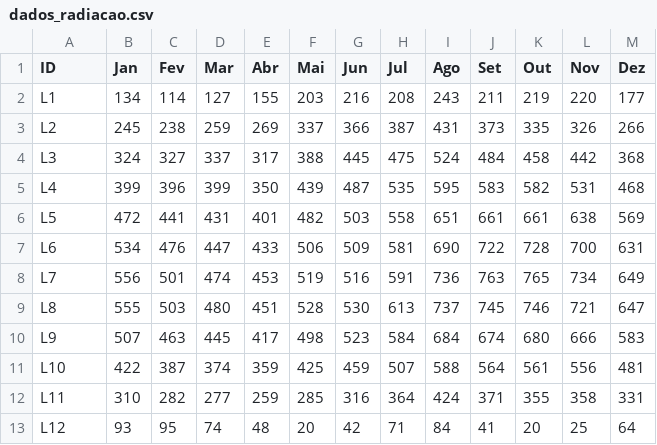
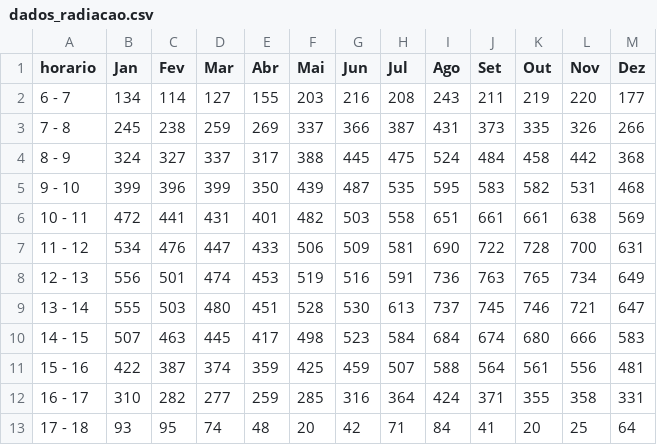
Before and after one commit to JonathaCosta-IA/1-NM_GitHub, a CSV file: B-NM_codes/SolListaExerciciosPropostos/z_AplicMN_eng/dados_radiacao.csv, drawn as a sheet.

```diff
--- a/B-NM_codes/SolListaExerciciosPropostos/z_AplicMN_eng/dados_radiacao.csv
+++ b/B-NM_codes/SolListaExerciciosPropostos/z_AplicMN_eng/dados_radiacao.csv
@@ -1,13 +1,13 @@
-ID,Jan,Fev,Mar,Abr,Mai,Jun,Jul,Ago,Set,Out,Nov,Dez
-L1,134,114,127,155,203,216,208,243,211,219,220,177
-L2,245,238,259,269,337,366,387,431,373,335,326,266
-L3,324,327,337,317,388,445,475,524,484,458,442,368
-L4,399,396,399,350,439,487,535,595,583,582,531,468
-L5,472,441,431,401,482,503,558,651,661,661,638,569
-L6,534,476,447,433,506,509,581,690,722,728,700,631
-L7,556,501,474,453,519,516,591,736,763,765,734,649
-L8,555,503,480,451,528,530,613,737,745,746,721,647
-L9,507,463,445,417,498,523,584,684,674,680,666,583
-L10,422,387,374,359,425,459,507,588,564,561,556,481
-L11,310,282,277,259,285,316,364,424,371,355,358,331
-L12,93,95,74,48,20,42,71,84,41,20,25,64
+horario,Jan,Fev,Mar,Abr,Mai,Jun,Jul,Ago,Set,Out,Nov,Dez
+6 - 7,134,114,127,155,203,216,208,243,211,219,220,177
+7 - 8,245,238,259,269,337,366,387,431,373,335,326,266
+8 - 9,324,327,337,317,388,445,475,524,484,458,442,368
+9 - 10,399,396,399,350,439,487,535,595,583,582,531,468
+10 - 11,472,441,431,401,482,503,558,651,661,661,638,569
+11 - 12,534,476,447,433,506,509,581,690,722,728,700,631
+12 - 13,556,501,474,453,519,516,591,736,763,765,734,649
+13 - 14,555,503,480,451,528,530,613,737,745,746,721,647
+14 - 15,507,463,445,417,498,523,584,684,674,680,666,583
+15 - 16,422,387,374,359,425,459,507,588,564,561,556,481
+16 - 17,310,282,277,259,285,316,364,424,371,355,358,331
+17 - 18,93,95,74,48,20,42,71,84,41,20,25,64
```
Also changed, not shown: 6 other files.
